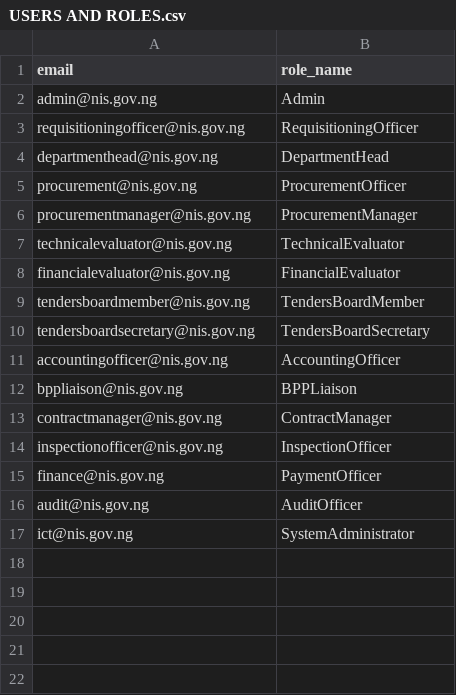
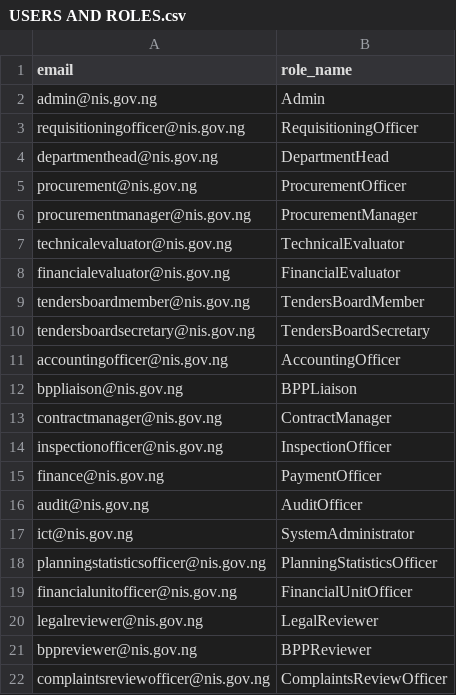
Before and after one commit to ojowa/CentralProcure, a CSV file: database_schema/stored_procedures/USERS AND ROLES.csv, drawn as a sheet.

Commit message:
Implement budget officer workspace and related portal updates

```diff
--- a/database_schema/stored_procedures/USERS AND ROLES.csv
+++ b/database_schema/stored_procedures/USERS AND ROLES.csv
@@ -17 +17,6 @@ audit@nis.gov.ng,AuditOfficer
 ict@nis.gov.ng,SystemAdministrator
+planningstatisticsofficer@nis.gov.ng,PlanningStatisticsOfficer
+financialunitofficer@nis.gov.ng,FinancialUnitOfficer
+legalreviewer@nis.gov.ng,LegalReviewer
+bppreviewer@nis.gov.ng,BPPReviewer
+complaintsreviewofficer@nis.gov.ng,ComplaintsReviewOfficer
```
Also changed, not shown: database_schema/roles description.csv, 43 other files.
